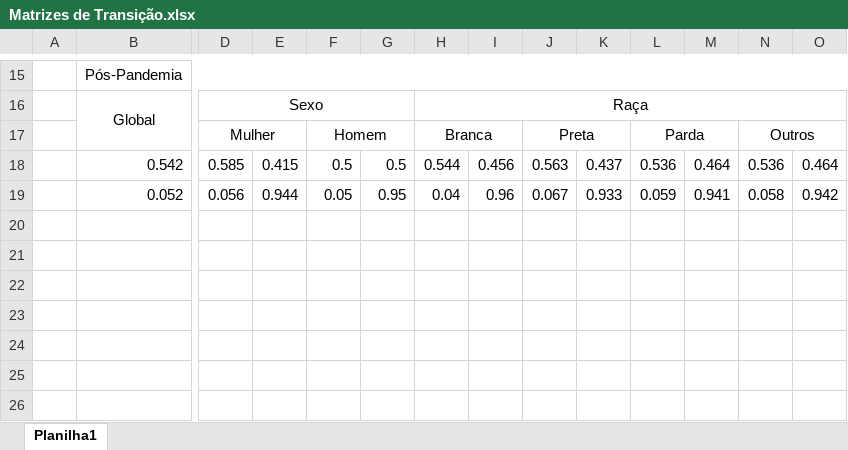
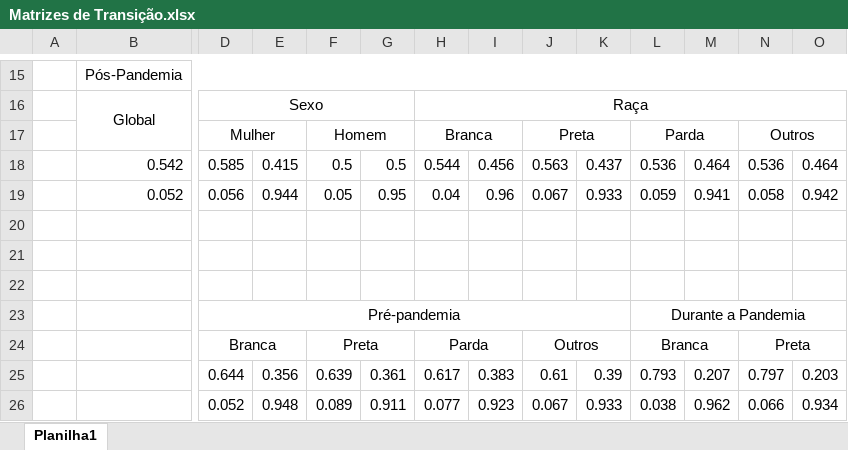
Before and after one commit to alexandre-bezerra/IHPOJ, an Excel workbook: resultados/Matrizes de Transição.xlsx, sheet Planilha1, drawn as a sheet; only a part is shown, gaps mark what is left out; values as stored, in another font and other column widths than the file's, no borders; rows hold the shown columns only; the diff names each change by its address in the sheet, - before the commit and + after, or states it on an @@ line.

```diff
--- a/resultados/Matrizes de Transição.xlsx (sheet Planilha1)
+++ b/resultados/Matrizes de Transição.xlsx (sheet Planilha1)
+row 21: (empty)
+row 22: (empty)
+row 23:  |  | Pré-pandemia |  |  |  |  |  |  |  | Durante a Pandemia
+row 24:  |  | Branca |  | Preta |  | Parda |  | Outros |  | Branca |  | Preta
+row 25:  |  | 0.644 | 0.356 | 0.639 | 0.361 | 0.617 | 0.383 | 0.61 | 0.39 | 0.793 | 0.207 | 0.797 | 0.203
+row 26:  |  | 0.052 | 0.948 | 0.089 | 0.911 | 0.077 | 0.923 | 0.067 | 0.933 | 0.038 | 0.962 | 0.066 | 0.934
```
Also changed, not shown: 3 other files.
